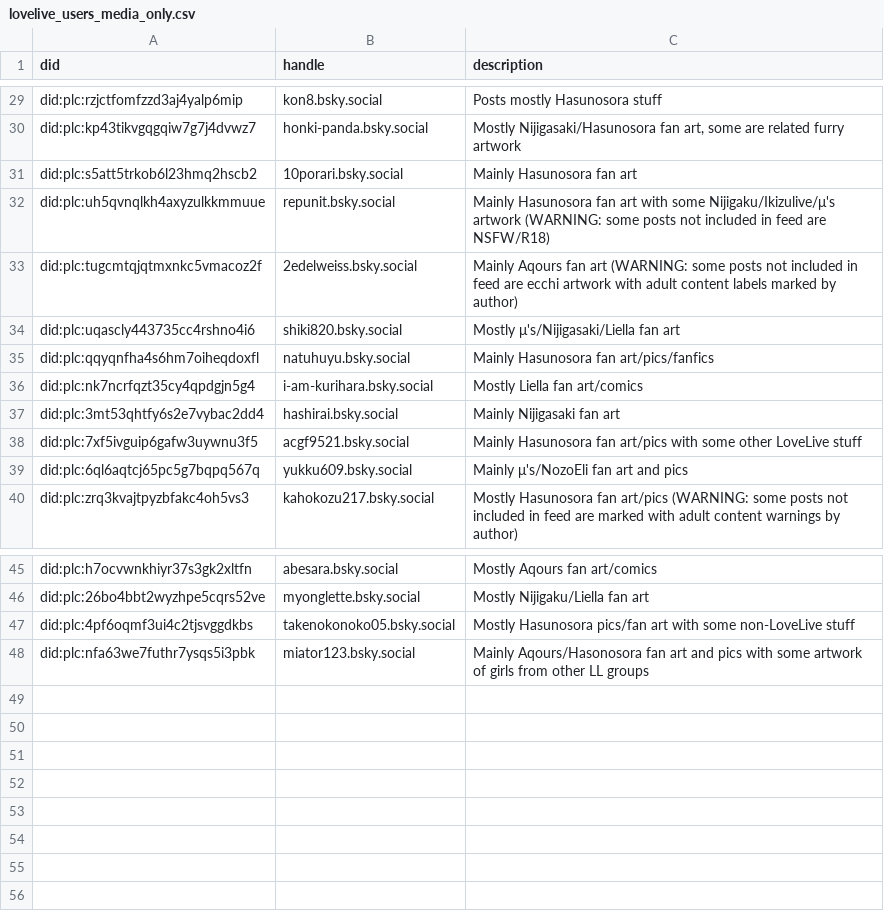
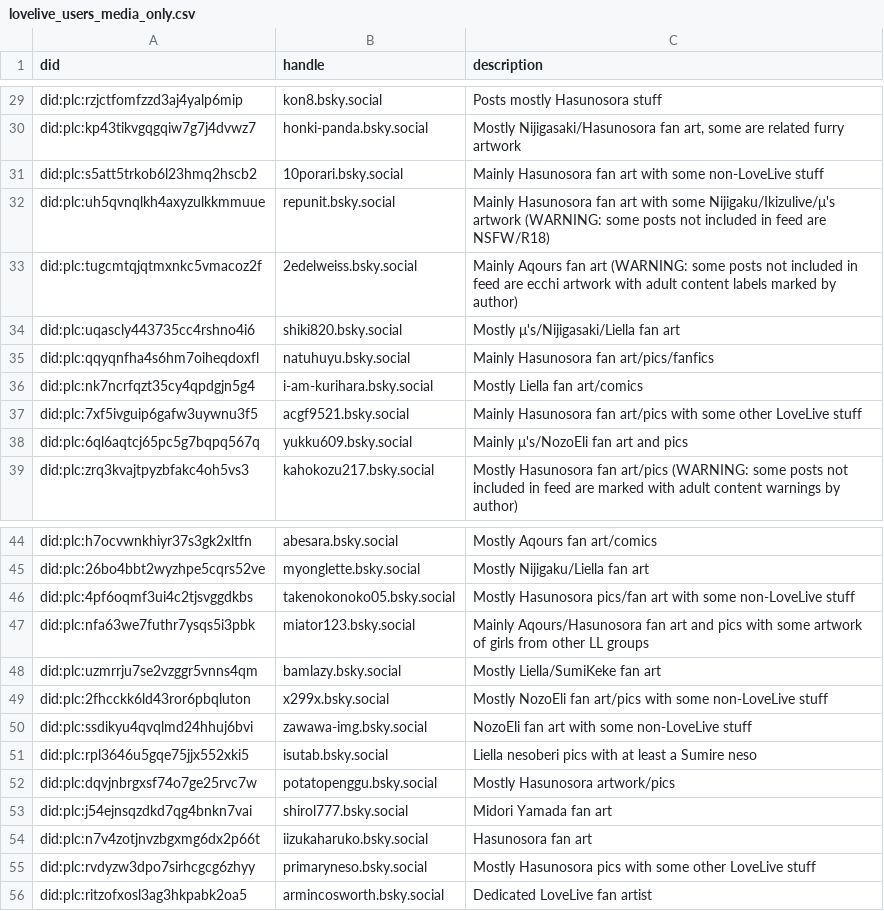
Before and after one commit to p1timmy/bsky-feeds, a CSV file: lists/lovelive_users_media_only.csv, drawn as a sheet; only a part is shown, gaps mark what is left out.

```diff
--- a/lists/lovelive_users_media_only.csv
+++ b/lists/lovelive_users_media_only.csv
@@ -30,3 +30,3 @@ did:plc:rzjctfomfzzd3aj4yalp6mip,kon8.bsky.social,"Posts mostly Hasunosora stuff
 did:plc:kp43tikvgqgqiw7g7j4dvwz7,honki-panda.bsky.social,"Mostly Nijigasaki/Hasunosora fan art, some are related furry artwork"
-did:plc:s5att5trkob6l23hmq2hscb2,10porari.bsky.social,"Mainly Hasunosora fan art"
+did:plc:s5att5trkob6l23hmq2hscb2,10porari.bsky.social,"Mainly Hasunosora fan art with some non-LoveLive stuff"
 did:plc:uh5qvnqlkh4axyzulkkmmuue,repunit.bsky.social,"Mainly Hasunosora fan art with some Nijigaku/Ikizulive/μ's artwork (WARNING: some posts not included in feed are NSFW/R18)"
@@ -36,3 +36,2 @@ did:plc:qqyqnfha4s6hm7oiheqdoxfl,natuhuyu.bsky.social,"Mainly Hasunosora fan art
 did:plc:nk7ncrfqzt35cy4qpdgjn5g4,i-am-kurihara.bsky.social,"Mostly Liella fan art/comics"
-did:plc:3mt53qhtfy6s2e7vybac2dd4,hashirai.bsky.social,"Mainly Nijigasaki fan art"
 did:plc:7xf5ivguip6gafw3uywnu3f5,acgf9521.bsky.social,"Mainly Hasunosora fan art/pics with some other LoveLive stuff"
@@ -47,2 +46,11 @@ did:plc:26bo4bbt2wyzhpe5cqrs52ve,myonglette.bsky.social,"Mostly Nijigaku/Liella
 did:plc:4pf6oqmf3ui4c2tjsvggdkbs,takenokonoko05.bsky.social,"Mostly Hasunosora pics/fan art with some non-LoveLive stuff"
-did:plc:nfa63we7futhr7ysqs5i3pbk,miator123.bsky.social,"Mainly Aqours/Hasonosora fan art and pics with some artwork of girls from other LL groups"
+did:plc:nfa63we7futhr7ysqs5i3pbk,miator123.bsky.social,"Mainly Aqours/Hasunosora fan art and pics with some artwork of girls from other LL groups"
+did:plc:uzmrrju7se2vzggr5vnns4qm,bamlazy.bsky.social,"Mostly Liella/SumiKeke fan art"
+did:plc:2fhcckk6ld43ror6pbqluton,x299x.bsky.social,"Mostly NozoEli fan art/pics with some non-LoveLive stuff"
+did:plc:ssdikyu4qvqlmd24hhuj6bvi,zawawa-img.bsky.social,"NozoEli fan art with some non-LoveLive stuff"
+did:plc:rpl3646u5gqe75jjx552xki5,isutab.bsky.social,"Liella nesoberi pics with at least a Sumire neso"
+did:plc:dqvjnbrgxsf74o7ge25rvc7w,potatopenggu.bsky.social,"Mostly Hasunosora artwork/pics"
+did:plc:j54ejnsqzdkd7qg4bnkn7vai,shirol777.bsky.social,"Midori Yamada fan art"
+did:plc:n7v4zotjnvzbgxmg6dx2p66t,iizukaharuko.bsky.social,"Hasunosora fan art"
+did:plc:rvdyzw3dpo7sirhcgcg6zhyy,primaryneso.bsky.social,"Mostly Hasunosora pics with some other LoveLive stuff"
+did:plc:ritzofxosl3ag3hkpabk2oa5,armincosworth.bsky.social,"Dedicated LoveLive fan artist"
```
Also changed, not shown: lists/lovelive_ignore_users.csv, lists/lovelive_users.csv.
